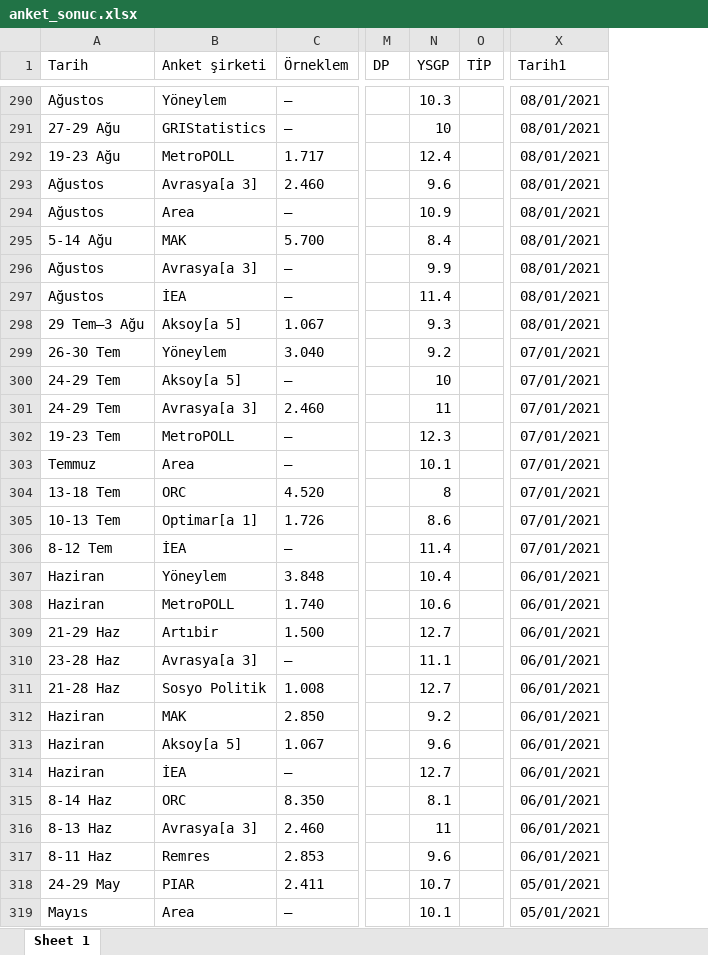
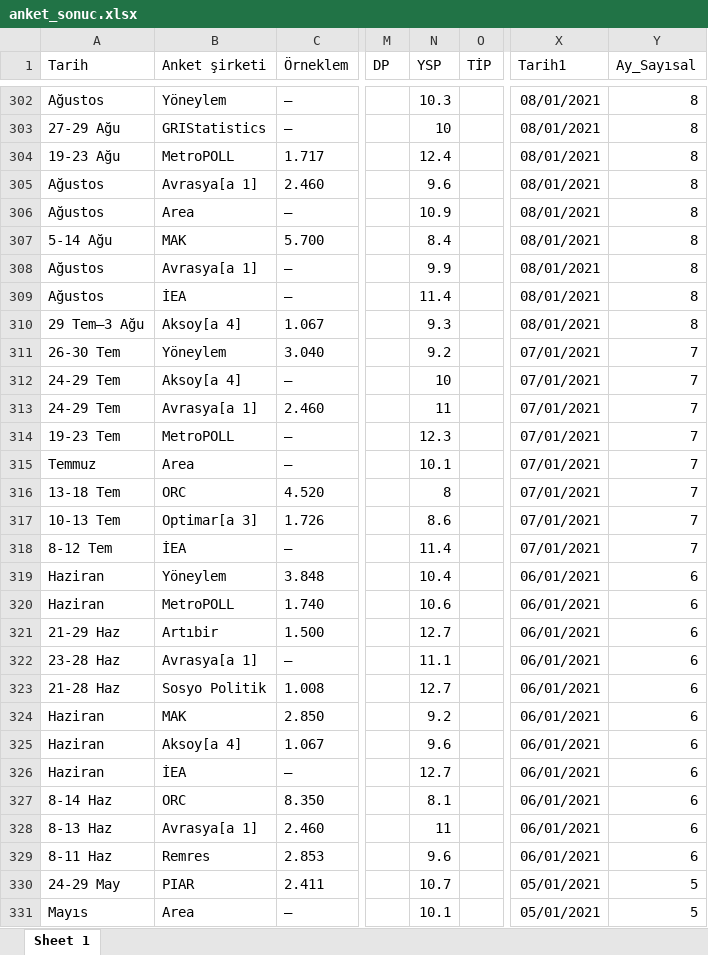
Before and after one commit to ozancanozdemir/ozancanozdemir.github.io, an Excel workbook: anket_sonuc.xlsx, sheet Sheet 1, drawn as a sheet; only a part is shown, gaps mark what is left out; values as stored, in another font and other column widths than the file's, no borders; addresses are those after the commit; the diff covers the shown part only; the diff names each change by its address in the sheet, - before the commit and + after, or states it on an @@ line.

```diff
--- a/anket_sonuc.xlsx (sheet Sheet 1)
+++ b/anket_sonuc.xlsx (sheet Sheet 1)
+column Y (Ay_Sayısal), rows 302-331: 8 | 8 | 8 | 8 | 8 | 8 | 8 | 8 | 8 | 7 | 7 | 7 | 7 | 7 | 7 | 7 | 7 | 6 | 6 | 6 | 6 | 6 | 6 | 6 | 6 | 6 | 6 | 6 | 5 | 5
-N1: YSGP
+N1: YSP
-B305 (Anket şirketi): Avrasya[a 3]
+B305 (Anket şirketi): Avrasya[a 1]
-B308 (Anket şirketi): Avrasya[a 3]
+B308 (Anket şirketi): Avrasya[a 1]
-B310 (Anket şirketi): Aksoy[a 5]
+B310 (Anket şirketi): Aksoy[a 4]
-B312 (Anket şirketi): Aksoy[a 5]
+B312 (Anket şirketi): Aksoy[a 4]
-B313 (Anket şirketi): Avrasya[a 3]
+B313 (Anket şirketi): Avrasya[a 1]
-B317 (Anket şirketi): Optimar[a 1]
+B317 (Anket şirketi): Optimar[a 3]
-B322 (Anket şirketi): Avrasya[a 3]
+B322 (Anket şirketi): Avrasya[a 1]
-B325 (Anket şirketi): Aksoy[a 5]
+B325 (Anket şirketi): Aksoy[a 4]
-B328 (Anket şirketi): Avrasya[a 3]
+B328 (Anket şirketi): Avrasya[a 1]
```
Also changed, not shown: 13 added rows, 1 removed row and 92 edited cells elsewhere in this sheet, cb_son.xlsx, cb_son2.xlsx.
